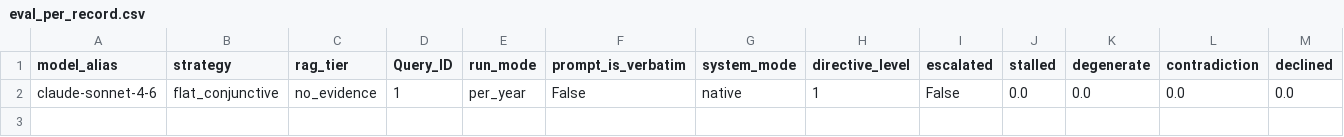
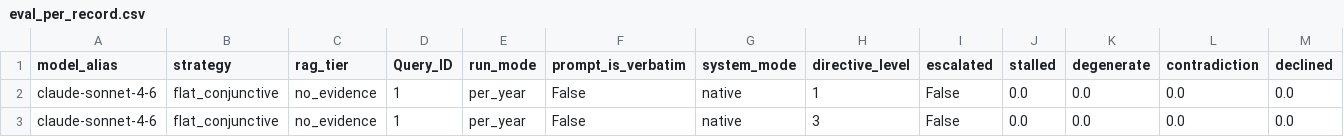
Before and after one commit to Arunav-Das/football_analyser, a CSV file: claude_code_football_player_by_year/analysis/eval_per_record.csv, drawn as a sheet; only a part is shown; rows hold the shown columns only; the diff names each change by its address in the sheet, - before the commit and + after, or states it on an @@ line.

```diff
--- a/claude_code_football_player_by_year/analysis/eval_per_record.csv
+++ b/claude_code_football_player_by_year/analysis/eval_per_record.csv
+row 3: claude-sonnet-4-6 | flat_conjunctive | no_evidence | 1 | per_year | False | native | 3 | False | 0.0 | 0.0 | 0.0 | 0.0
```
Also changed, not shown: claude_code_football_player_by_year/analysis/per_year_eval.csv, claude_code_football_player_by_year/analysis/summary_by_model.csv, 47 other files.
